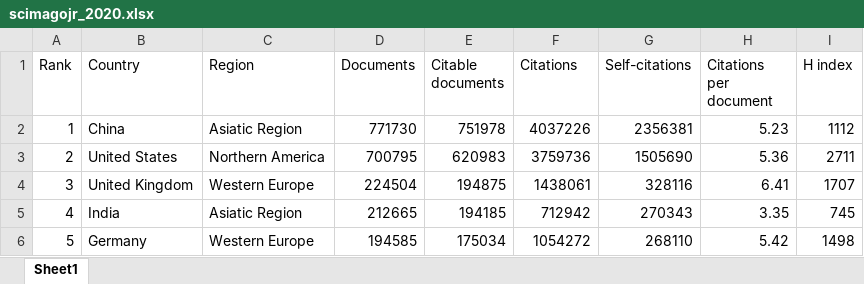
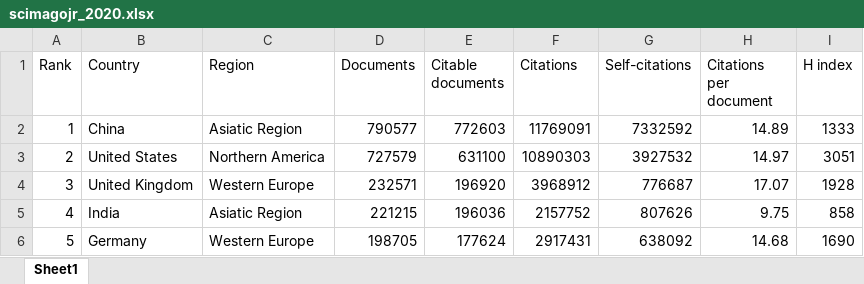
Before and after one commit to fxjollois/donnees, an Excel workbook: scimagojr/scimagojr_2020.xlsx, sheet Sheet1, drawn as a sheet; only a part is shown; values as stored, in another font and other column widths than the file's, no borders; the diff covers the shown part only; the diff names each change by its address in the sheet, - before the commit and + after, or states it on an @@ line.

```diff
--- a/scimagojr/scimagojr_2020.xlsx (sheet Sheet1)
+++ b/scimagojr/scimagojr_2020.xlsx (sheet Sheet1)
-D2 (Documents): 771730
+D2 (Documents): 790577
-E2 (Citable documents): 751978
+E2 (Citable documents): 772603
-F2 (Citations): 4037226
+F2 (Citations): 11769091
-G2 (Self-citations): 2356381
+G2 (Self-citations): 7332592
-H2 (Citations per document): 5.23
+H2 (Citations per document): 14.89
-I2 (H index): 1112
+I2 (H index): 1333
-D3 (Documents): 700795
+D3 (Documents): 727579
-E3 (Citable documents): 620983
+E3 (Citable documents): 631100
-F3 (Citations): 3759736
+F3 (Citations): 10890303
-G3 (Self-citations): 1505690
+G3 (Self-citations): 3927532
-H3 (Citations per document): 5.36
+H3 (Citations per document): 14.97
-I3 (H index): 2711
+I3 (H index): 3051
-D4 (Documents): 224504
+D4 (Documents): 232571
-E4 (Citable documents): 194875
+E4 (Citable documents): 196920
-F4 (Citations): 1438061
+F4 (Citations): 3968912
-G4 (Self-citations): 328116
+G4 (Self-citations): 776687
-H4 (Citations per document): 6.41
+H4 (Citations per document): 17.07
-I4 (H index): 1707
+I4 (H index): 1928
-D5 (Documents): 212665
+D5 (Documents): 221215
-E5 (Citable documents): 194185
+E5 (Citable documents): 196036
-F5 (Citations): 712942
+F5 (Citations): 2157752
-G5 (Self-citations): 270343
+G5 (Self-citations): 807626
-H5 (Citations per document): 3.35
+H5 (Citations per document): 9.75
-I5 (H index): 745
+I5 (H index): 858
-D6 (Documents): 194585
+D6 (Documents): 198705
-E6 (Citable documents): 175034
+E6 (Citable documents): 177624
-F6 (Citations): 1054272
+F6 (Citations): 2917431
-G6 (Self-citations): 268110
+G6 (Self-citations): 638092
-H6 (Citations per document): 5.42
+H6 (Citations per document): 14.68
-I6 (H index): 1498
+I6 (H index): 1690
```
Also changed, not shown: 1508 edited cells elsewhere in this sheet, scimagojr/scimagojr.xlsx, scimagojr/scimagojr_2016.xlsx, 37 other files.
